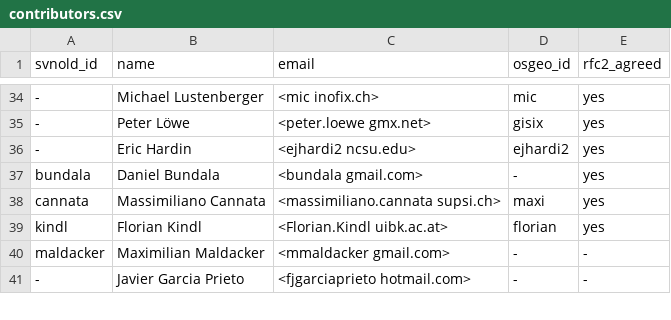
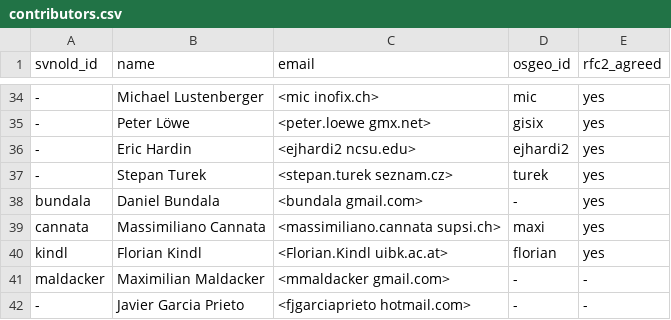
Before and after one commit to OSGeo/grass-addons, a CSV file: contributors.csv, drawn as a sheet; only a part is shown, gaps mark what is left out.

Commit message:
+Stepan Turek
git-svn-id: https://svn.osgeo.org/grass/grass-addons@51301 15284696-431f-4ddb-bdfa-cd5b030d7da7

```diff
--- a/contributors.csv
+++ b/contributors.csv
@@ -36,2 +36,3 @@ svnold_id,name,email,osgeo_id,rfc2_agreed
 -,Eric Hardin,<ejhardi2 ncsu.edu>,ejhardi2,yes
+-,Stepan Turek,<stepan.turek seznam.cz>,turek,yes
 bundala,Daniel Bundala,<bundala gmail.com>,-,yes
```
